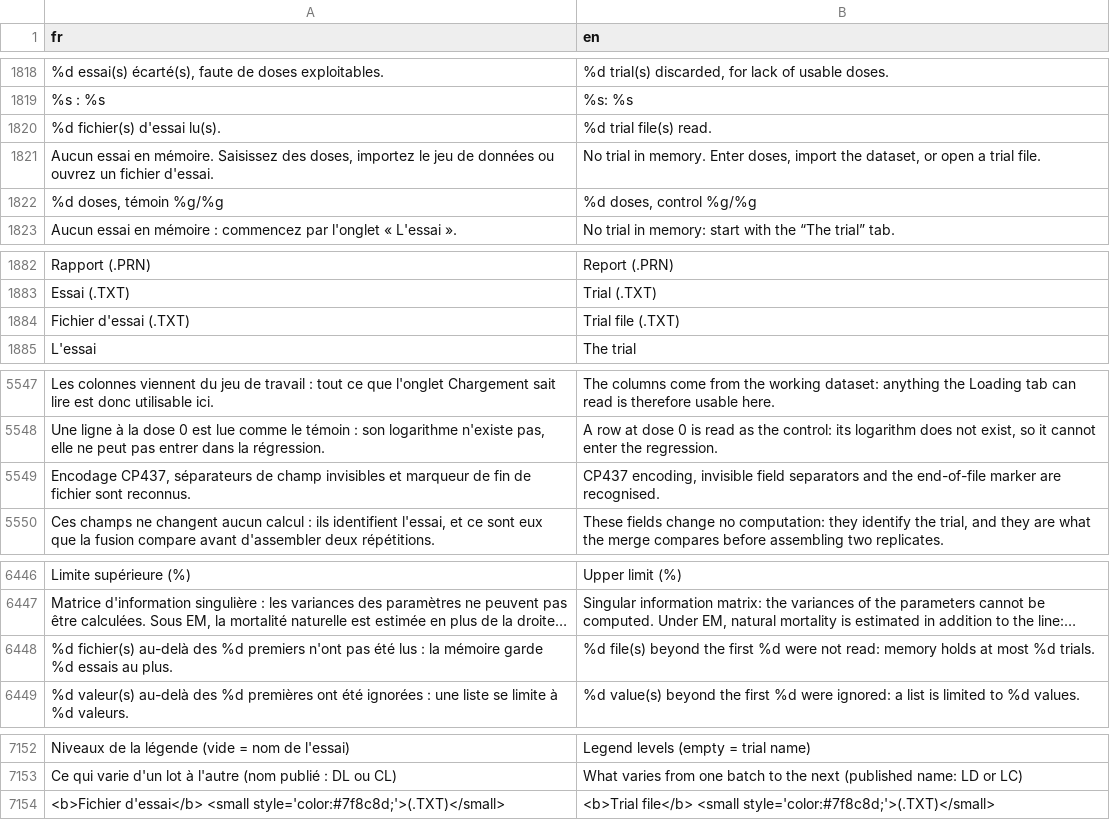
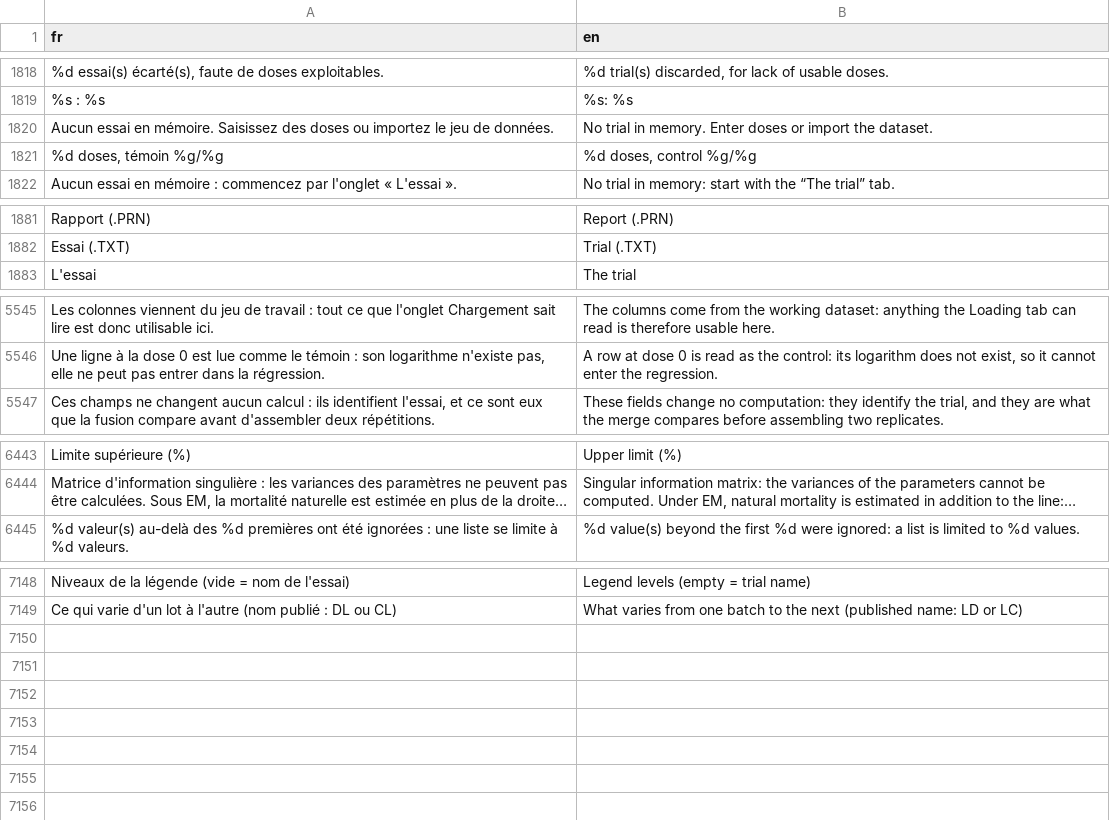
Before and after one commit to houphouet/hstat, a CSV file: inst/app/i18n/fr-en.csv, drawn as a sheet; only a part is shown, gaps mark what is left out; long unchanged cells end in …; removed rows and columns are numbered as before the commit, all else as after; the diff names each change by its address in the sheet, - before the commit and + after, or states it on an @@ line.

```diff
--- a/inst/app/i18n/fr-en.csv
+++ b/inst/app/i18n/fr-en.csv
-row 1820: %d fichier(s) d'essai lu(s). | %d trial file(s) read.
-A1820 (fr): …Saisissez des doses, importez le jeu de données ou ouvrez un fichier d'essai.
+A1820 (fr): …Saisissez des doses ou importez le jeu de données.
-B1820 (en): …memory. Enter doses, import the dataset, or open a trial file.
+B1820 (en): …memory. Enter doses or import the dataset.
-row 1884: Fichier d'essai (.TXT) | Trial file (.TXT)
-row 5549: Encodage CP437, séparateurs de champ invisibles et marqueur de fin de fichier sont reconnus. | CP437 encoding, invisible field separators and the end-of-file marker are recognised.
-row 6448: %d fichier(s) au-delà des %d premiers n'ont pas été lus : la mémoire garde %d essais au plus. | %d file(s) beyond the first %d were not read: memory holds at most %d trials.
-row 7154: <b>Fichier d'essai</b> <small style='color:#7f8c8d;'>(.TXT)</small> | <b>Trial file</b> <small style='color:#7f8c8d;'>(.TXT)</small>
```
Also changed, not shown: 8 other files.
